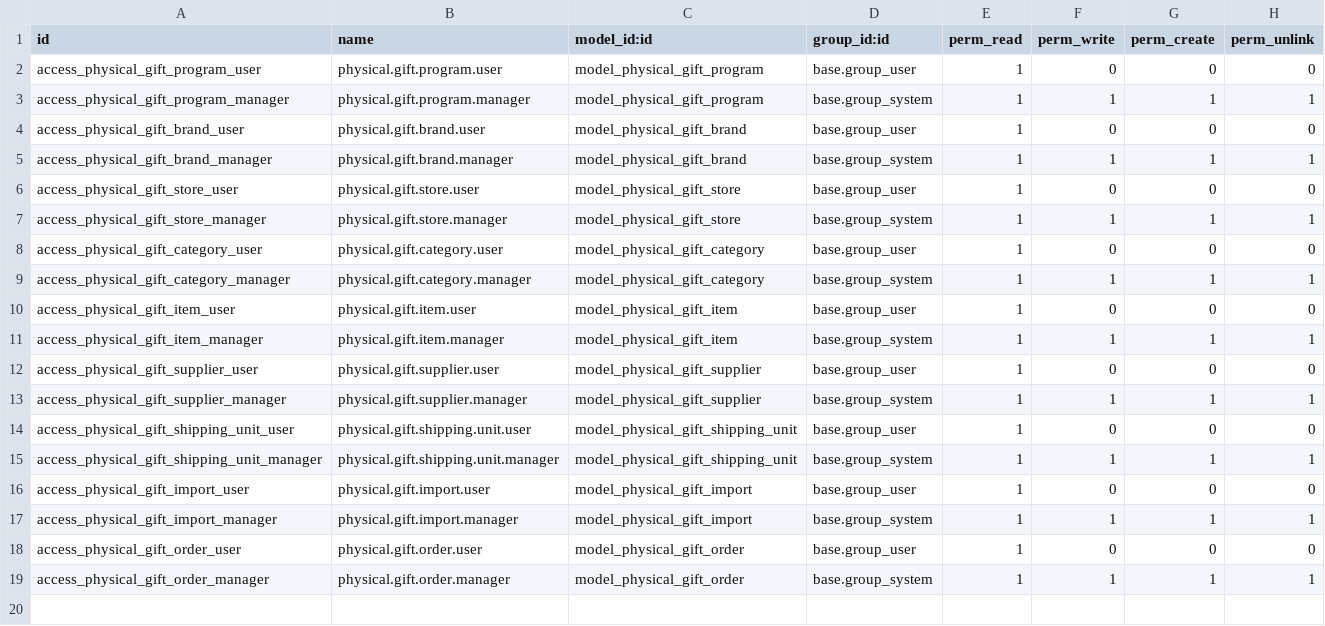
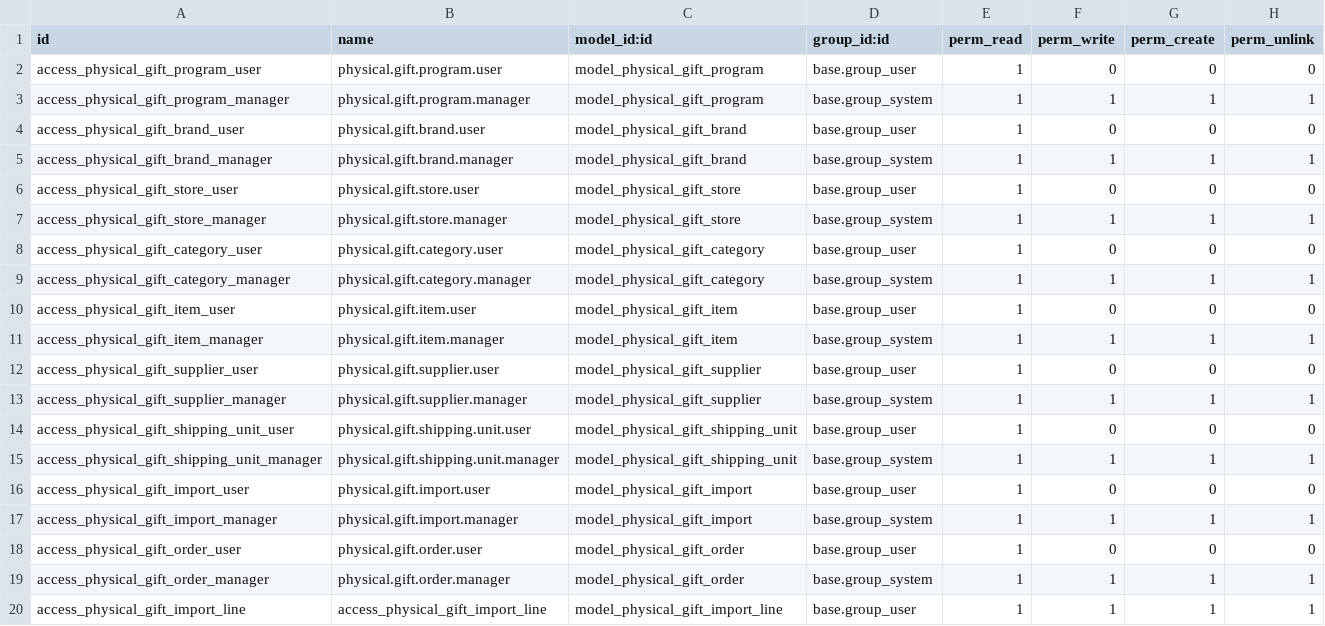
Before and after one commit to nhattanlht/odoo-18-physical-gift, a CSV file: custom/physical_gift/security/ir.model.access.csv, drawn as a sheet.

Commit message:
Update: increase product quantity when import is marked as done

```diff
--- a/custom/physical_gift/security/ir.model.access.csv
+++ b/custom/physical_gift/security/ir.model.access.csv
@@ -19 +19,2 @@ access_physical_gift_order_user,physical.gift.order.user,model_physical_gift_ord
 access_physical_gift_order_manager,physical.gift.order.manager,model_physical_gift_order,base.group_system,1,1,1,1
+access_physical_gift_import_line,access_physical_gift_import_line,model_physical_gift_import_line,base.group_user,1,1,1,1
```
Also changed, not shown: 4 other files.
